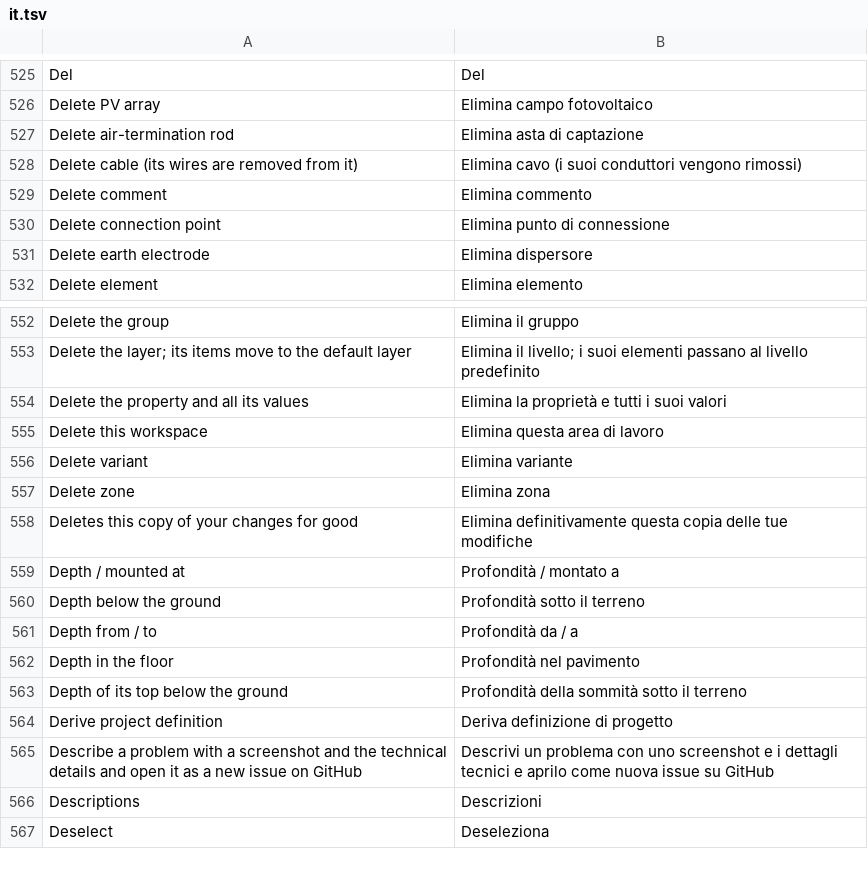
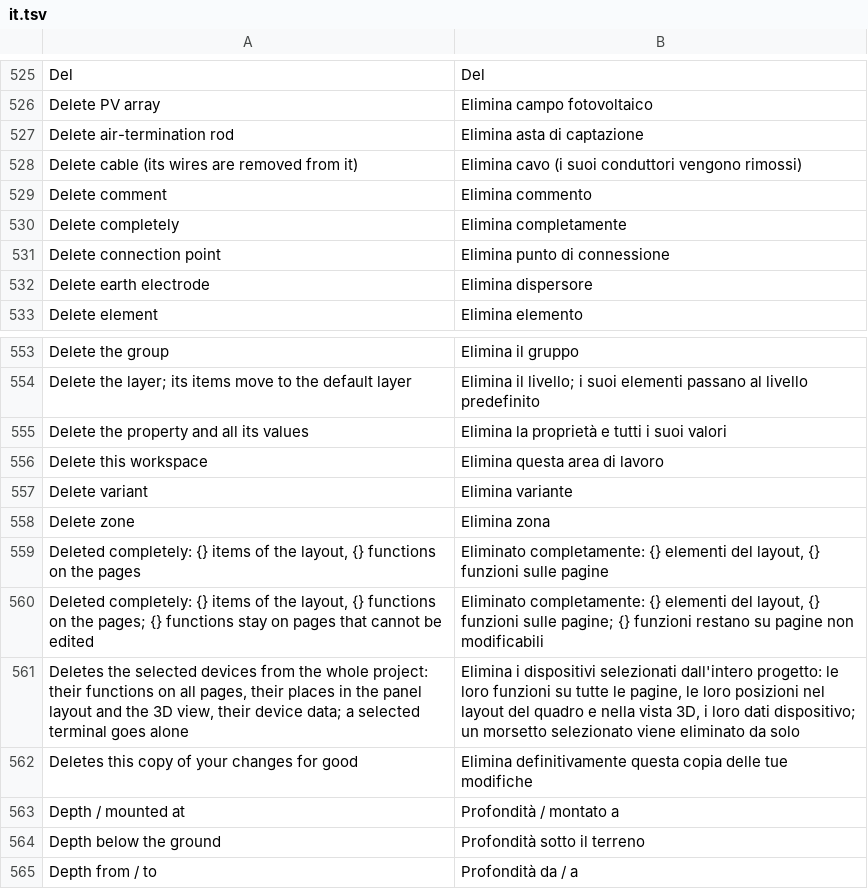
Before and after one commit to nilres/OpenECraft, a TSV file: crates/openecraft-i18n/src/catalog/editor/it.tsv, drawn as a sheet; only a part is shown, gaps mark what is left out; the shorter side is filled out with more unchanged rows; the diff names each change by its address in the sheet, - before the commit and + after, or states it on an @@ line.

```diff
--- a/crates/openecraft-i18n/src/catalog/editor/it.tsv
+++ b/crates/openecraft-i18n/src/catalog/editor/it.tsv
+row 530: Delete completely | Elimina completamente
+row 559: Deleted completely: {} items of the layout, {} functions on the pages | Eliminato completamente: {} elementi del layout, {} funzioni sulle pagine
+row 560: Deleted completely: {} items of the layout, {} functions on the pages; {} functions stay on pages that cannot be edited | Eliminato completamente: {} elementi del layout, {} funzioni sulle pagine; {} funzioni restano su pagine non modificabili
+row 561: Deletes the selected devices from the whole project: their functions on all pages, their places in the panel layout and the 3D view, their device data; a selected terminal goes alone | Elimina i dispositivi selezionati dall'intero progetto: le loro funzioni su tutte le pagine, le loro posizioni nel layout del quadro e nella vista 3D, i loro dati dispositivo; un morsetto selezionato viene eliminato da solo
```
Also changed, not shown: crates/openecraft-i18n/src/catalog/editor/ja.tsv, crates/openecraft-i18n/src/catalog/editor/nl.tsv, 54 other files.
